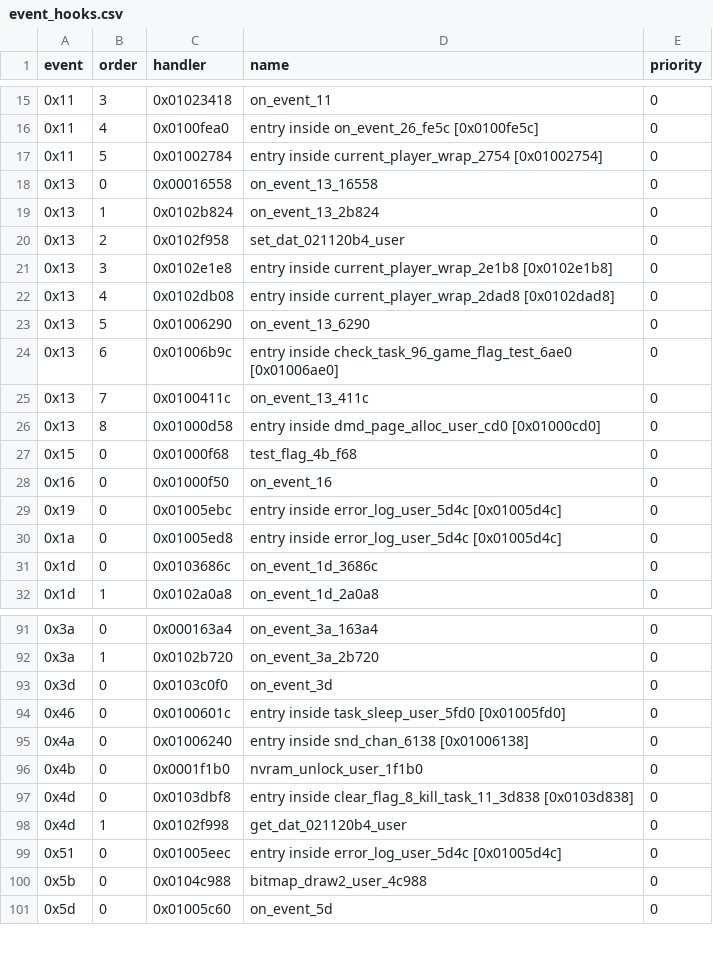
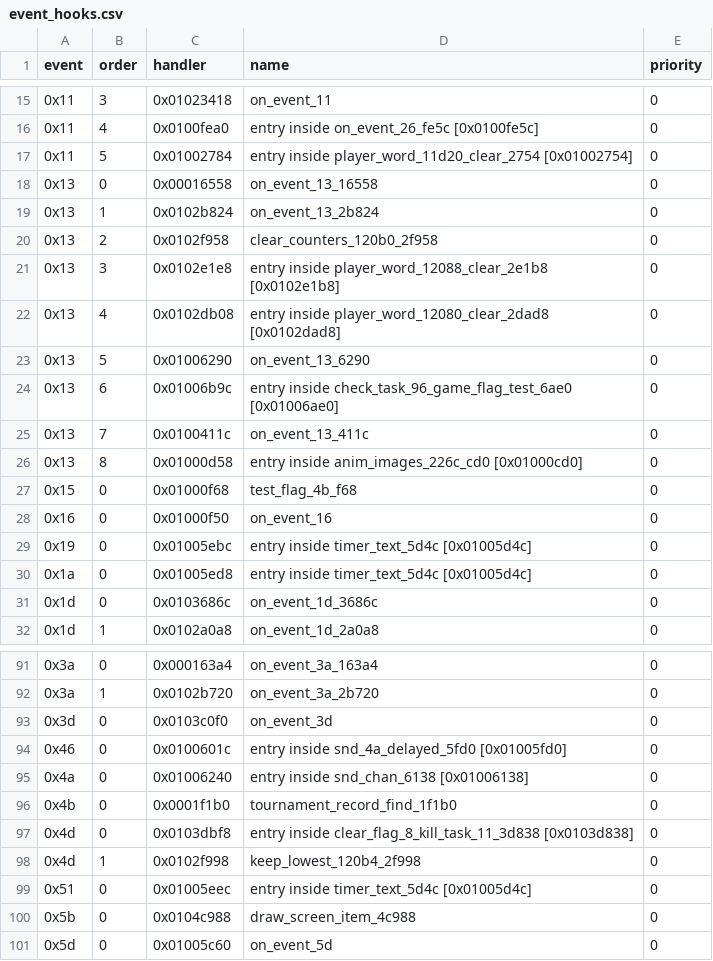
Before and after one commit to Ashram56/Transformers-MPF, a CSV file: rom/rules/event_hooks.csv, drawn as a sheet; only a part is shown, gaps mark what is left out; the diff covers the shown part only.

```diff
--- a/rom/rules/event_hooks.csv
+++ b/rom/rules/event_hooks.csv
@@ -16,8 +16,8 @@ event,order,handler,name,priority
 0x11,4,0x0100fea0,entry inside on_event_26_fe5c [0x0100fe5c],0
-0x11,5,0x01002784,entry inside current_player_wrap_2754 [0x01002754],0
+0x11,5,0x01002784,entry inside player_word_11d20_clear_2754 [0x01002754],0
 0x13,0,0x00016558,on_event_13_16558,0
 0x13,1,0x0102b824,on_event_13_2b824,0
-0x13,2,0x0102f958,set_dat_021120b4_user,0
-0x13,3,0x0102e1e8,entry inside current_player_wrap_2e1b8 [0x0102e1b8],0
-0x13,4,0x0102db08,entry inside current_player_wrap_2dad8 [0x0102dad8],0
+0x13,2,0x0102f958,clear_counters_120b0_2f958,0
+0x13,3,0x0102e1e8,entry inside player_word_12088_clear_2e1b8 [0x0102e1b8],0
+0x13,4,0x0102db08,entry inside player_word_12080_clear_2dad8 [0x0102dad8],0
 0x13,5,0x01006290,on_event_13_6290,0
@@ -25,7 +25,7 @@ event,order,handler,name,priority
 0x13,7,0x0100411c,on_event_13_411c,0
-0x13,8,0x01000d58,entry inside dmd_page_alloc_user_cd0 [0x01000cd0],0
+0x13,8,0x01000d58,entry inside anim_images_226c_cd0 [0x01000cd0],0
 0x15,0,0x01000f68,test_flag_4b_f68,0
 0x16,0,0x01000f50,on_event_16,0
-0x19,0,0x01005ebc,entry inside error_log_user_5d4c [0x01005d4c],0
-0x1a,0,0x01005ed8,entry inside error_log_user_5d4c [0x01005d4c],0
+0x19,0,0x01005ebc,entry inside timer_text_5d4c [0x01005d4c],0
+0x1a,0,0x01005ed8,entry inside timer_text_5d4c [0x01005d4c],0
 0x1d,0,0x0103686c,on_event_1d_3686c,0
@@ -93,9 +93,9 @@ event,order,handler,name,priority
 0x3d,0,0x0103c0f0,on_event_3d,0
-0x46,0,0x0100601c,entry inside task_sleep_user_5fd0 [0x01005fd0],0
+0x46,0,0x0100601c,entry inside snd_4a_delayed_5fd0 [0x01005fd0],0
 0x4a,0,0x01006240,entry inside snd_chan_6138 [0x01006138],0
-0x4b,0,0x0001f1b0,nvram_unlock_user_1f1b0,0
+0x4b,0,0x0001f1b0,tournament_record_find_1f1b0,0
 0x4d,0,0x0103dbf8,entry inside clear_flag_8_kill_task_11_3d838 [0x0103d838],0
-0x4d,1,0x0102f998,get_dat_021120b4_user,0
-0x51,0,0x01005eec,entry inside error_log_user_5d4c [0x01005d4c],0
-0x5b,0,0x0104c988,bitmap_draw2_user_4c988,0
+0x4d,1,0x0102f998,keep_lowest_120b4_2f998,0
+0x51,0,0x01005eec,entry inside timer_text_5d4c [0x01005d4c],0
+0x5b,0,0x0104c988,draw_screen_item_4c988,0
 0x5d,0,0x01005c60,on_event_5d,0
```
Also changed, not shown: 16 edited cells elsewhere in this file, rom/rules/deff_starters.csv, rom/rules/lamp_group_users.csv, 17 other files.
